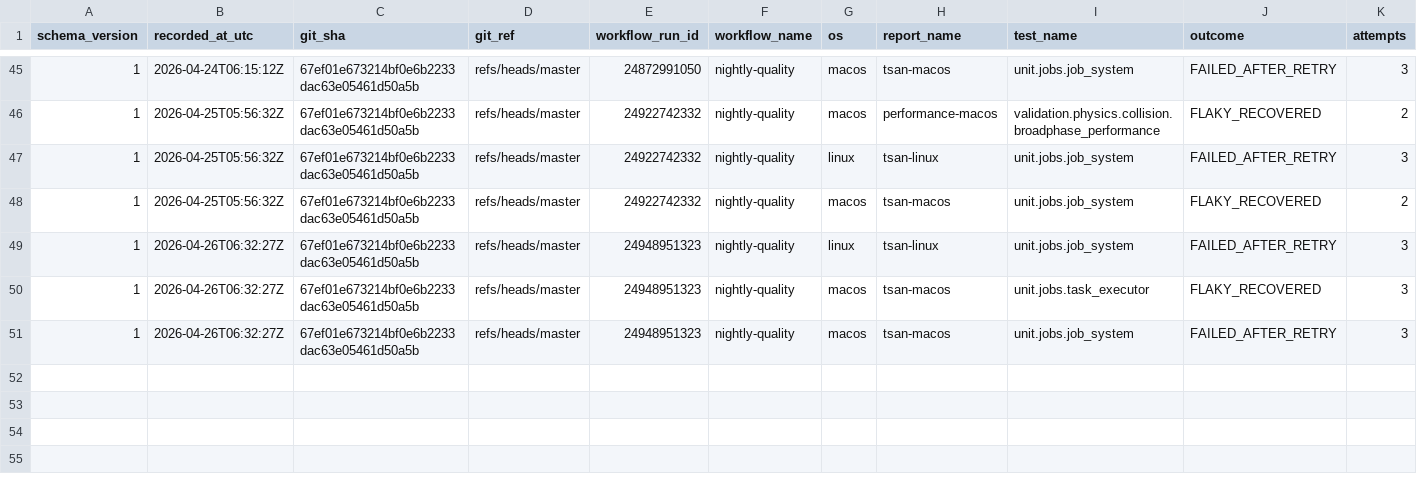
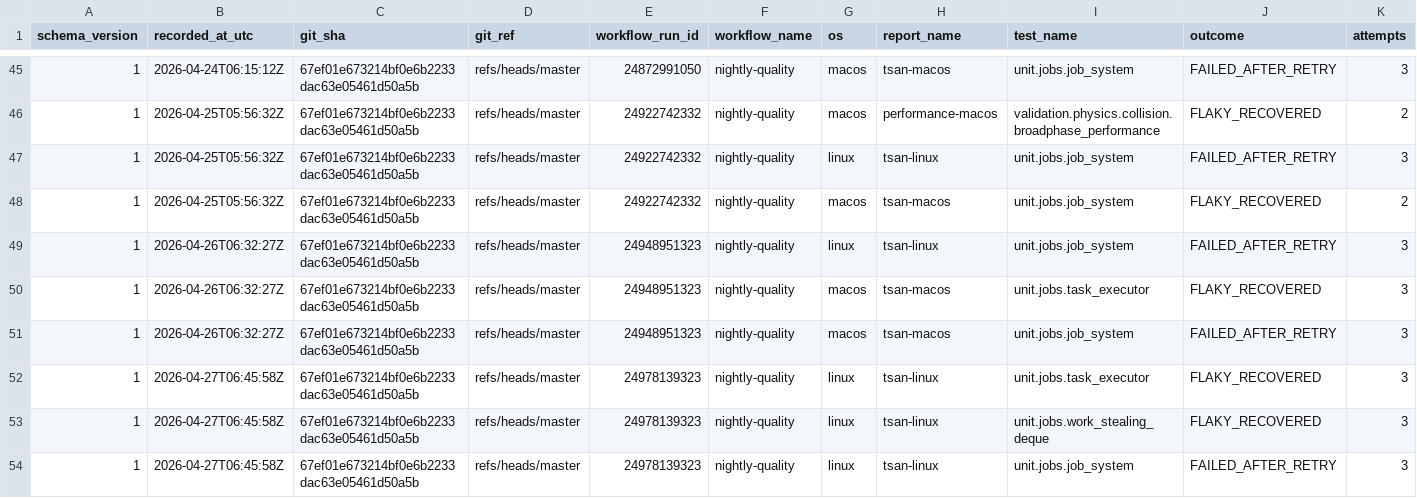
Before and after one commit to Jhoneagle/phynity, a CSV file: infra/history/flaky_test_history.csv, drawn as a sheet; only a part is shown, gaps mark what is left out; the diff names each change by its address in the sheet, - before the commit and + after, or states it on an @@ line.

```diff
--- a/infra/history/flaky_test_history.csv
+++ b/infra/history/flaky_test_history.csv
+row 52: 1 | 2026-04-27T06:45:58Z | 67ef01e673214bf0e6b2233dac63e05461d50a5b | refs/heads/master | 24978139323 | nightly-quality | linux | tsan-linux | unit.jobs.task_executor | FLAKY_RECOVERED | 3
+row 53: 1 | 2026-04-27T06:45:58Z | 67ef01e673214bf0e6b2233dac63e05461d50a5b | refs/heads/master | 24978139323 | nightly-quality | linux | tsan-linux | unit.jobs.work_stealing_deque | FLAKY_RECOVERED | 3
+row 54: 1 | 2026-04-27T06:45:58Z | 67ef01e673214bf0e6b2233dac63e05461d50a5b | refs/heads/master | 24978139323 | nightly-quality | linux | tsan-linux | unit.jobs.job_system | FAILED_AFTER_RETRY | 3
```
Also changed, not shown: 1 other file.
